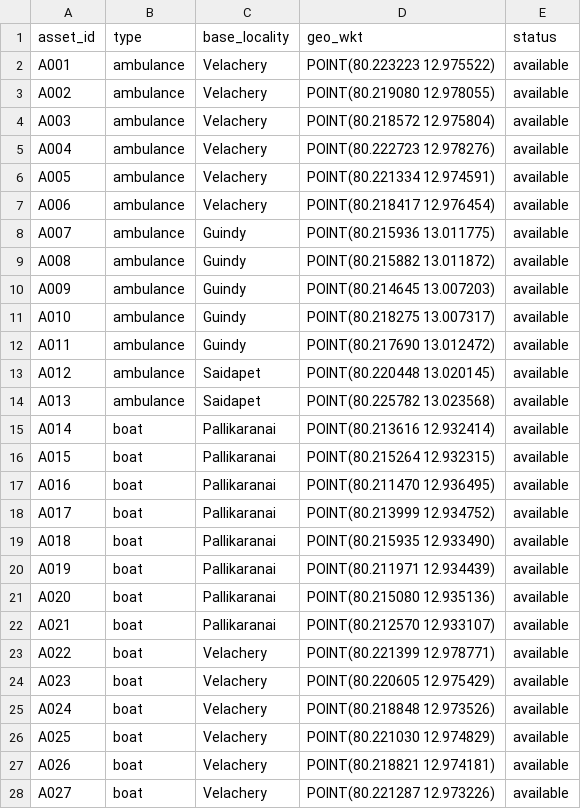
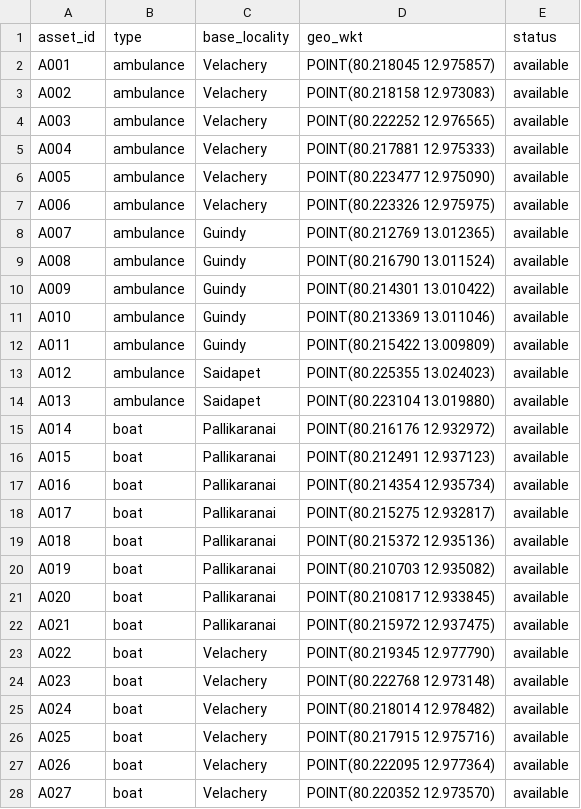
Before and after one commit to Puneethreddy2530/Exasol, a CSV file: data/assets.csv, drawn as a sheet; only a part is shown; the diff covers the shown part only.

```diff
--- a/data/assets.csv
+++ b/data/assets.csv
@@ -1,28 +1,28 @@
 asset_id,type,base_locality,geo_wkt,status
-A001,ambulance,Velachery,POINT(80.223223 12.975522),available
-A002,ambulance,Velachery,POINT(80.219080 12.978055),available
-A003,ambulance,Velachery,POINT(80.218572 12.975804),available
-A004,ambulance,Velachery,POINT(80.222723 12.978276),available
-A005,ambulance,Velachery,POINT(80.221334 12.974591),available
-A006,ambulance,Velachery,POINT(80.218417 12.976454),available
-A007,ambulance,Guindy,POINT(80.215936 13.011775),available
-A008,ambulance,Guindy,POINT(80.215882 13.011872),available
-A009,ambulance,Guindy,POINT(80.214645 13.007203),available
-A010,ambulance,Guindy,POINT(80.218275 13.007317),available
-A011,ambulance,Guindy,POINT(80.217690 13.012472),available
-A012,ambulance,Saidapet,POINT(80.220448 13.020145),available
-A013,ambulance,Saidapet,POINT(80.225782 13.023568),available
-A014,boat,Pallikaranai,POINT(80.213616 12.932414),available
-A015,boat,Pallikaranai,POINT(80.215264 12.932315),available
-A016,boat,Pallikaranai,POINT(80.211470 12.936495),available
-A017,boat,Pallikaranai,POINT(80.213999 12.934752),available
-A018,boat,Pallikaranai,POINT(80.215935 12.933490),available
-A019,boat,Pallikaranai,POINT(80.211971 12.934439),available
-A020,boat,Pallikaranai,POINT(80.215080 12.935136),available
-A021,boat,Pallikaranai,POINT(80.212570 12.933107),available
-A022,boat,Velachery,POINT(80.221399 12.978771),available
-A023,boat,Velachery,POINT(80.220605 12.975429),available
-A024,boat,Velachery,POINT(80.218848 12.973526),available
-A025,boat,Velachery,POINT(80.221030 12.974829),available
-A026,boat,Velachery,POINT(80.218821 12.974181),available
-A027,boat,Velachery,POINT(80.221287 12.973226),available
+A001,ambulance,Velachery,POINT(80.218045 12.975857),available
+A002,ambulance,Velachery,POINT(80.218158 12.973083),available
+A003,ambulance,Velachery,POINT(80.222252 12.976565),available
+A004,ambulance,Velachery,POINT(80.217881 12.975333),available
+A005,ambulance,Velachery,POINT(80.223477 12.975090),available
+A006,ambulance,Velachery,POINT(80.223326 12.975975),available
+A007,ambulance,Guindy,POINT(80.212769 13.012365),available
+A008,ambulance,Guindy,POINT(80.216790 13.011524),available
+A009,ambulance,Guindy,POINT(80.214301 13.010422),available
+A010,ambulance,Guindy,POINT(80.213369 13.011046),available
+A011,ambulance,Guindy,POINT(80.215422 13.009809),available
+A012,ambulance,Saidapet,POINT(80.225355 13.024023),available
+A013,ambulance,Saidapet,POINT(80.223104 13.019880),available
+A014,boat,Pallikaranai,POINT(80.216176 12.932972),available
+A015,boat,Pallikaranai,POINT(80.212491 12.937123),available
+A016,boat,Pallikaranai,POINT(80.214354 12.935734),available
+A017,boat,Pallikaranai,POINT(80.215275 12.932817),available
+A018,boat,Pallikaranai,POINT(80.215372 12.935136),available
+A019,boat,Pallikaranai,POINT(80.210703 12.935082),available
+A020,boat,Pallikaranai,POINT(80.210817 12.933845),available
+A021,boat,Pallikaranai,POINT(80.215972 12.937475),available
+A022,boat,Velachery,POINT(80.219345 12.977790),available
+A023,boat,Velachery,POINT(80.222768 12.973148),available
+A024,boat,Velachery,POINT(80.218014 12.978482),available
+A025,boat,Velachery,POINT(80.217915 12.975716),available
+A026,boat,Velachery,POINT(80.222095 12.977364),available
+A027,boat,Velachery,POINT(80.220352 12.973570),available
```
Also changed, not shown: 1 edited cell elsewhere in this file, data/facilities.csv, data/flood_zones.csv, 4 other files.
